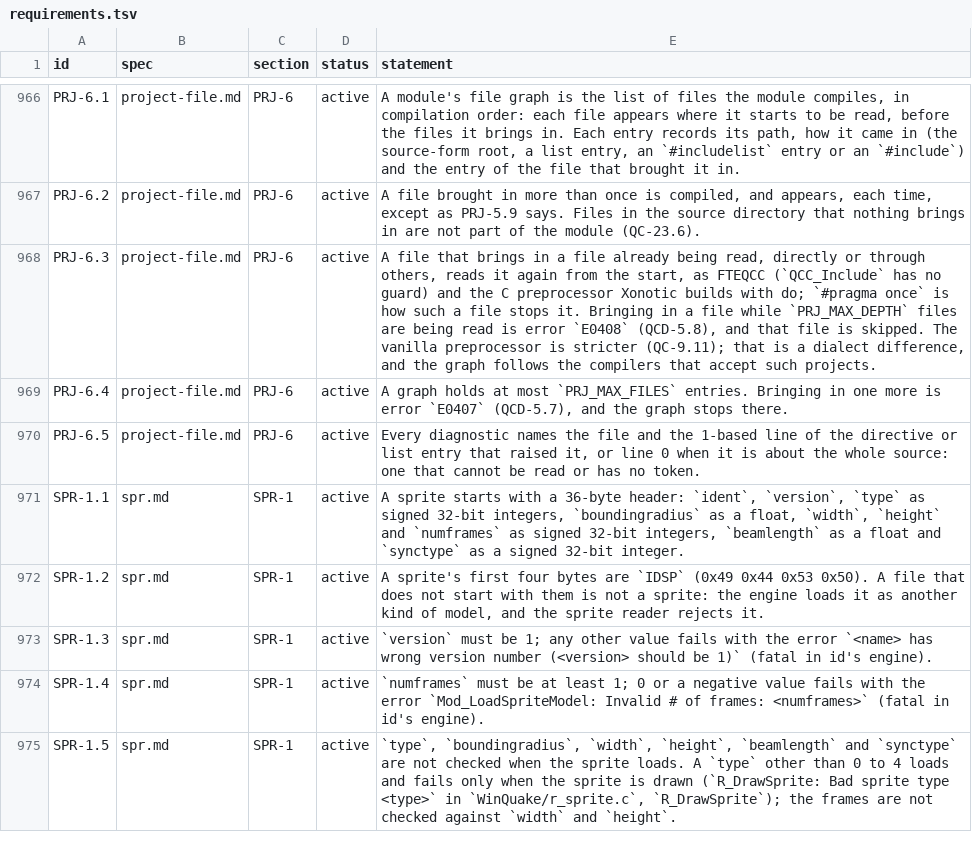
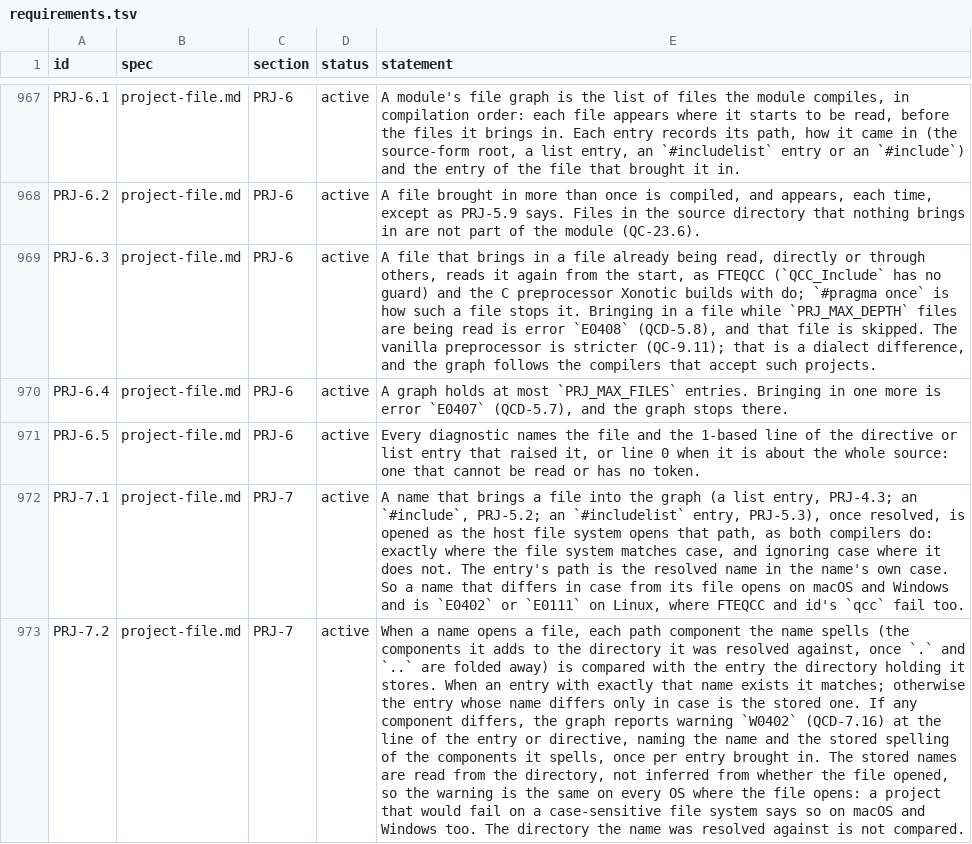
Before and after one commit to quakecstudio/editor, a TSV file: docs/spec/requirements.tsv, drawn as a sheet; only a part is shown, gaps mark what is left out; the shorter side is filled out with more unchanged rows; the diff covers the shown part only; the diff names each change by its address in the sheet, - before the commit and + after, or states it on an @@ line.

Commit message:
feat(project): warn when a name's case differs from the file it opens
FTEQCC and id's qcc open every list entry and include with a plain
fopen or open, so a name in the wrong case builds on macOS and Windows
and fails on Linux. The graph keeps the host's answer and now reads the
stored name from the directory, so it warns (W0402) on every OS where
such a name opens. PRJ-7 states the rule, quotes both compilers and says
why compile-time names are not matched as FS-3.7 matches game files.

```diff
--- a/docs/spec/requirements.tsv
+++ b/docs/spec/requirements.tsv
+row 972: PRJ-7.1 | project-file.md | PRJ-7 | active | A name that brings a file into the graph (a list entry, PRJ-4.3; an `#include`, PRJ-5.2; an `#includelist` entry, PRJ-5.3), once resolved, is opened as the host file system opens that path, as both compilers do: exactly where the file system matches case, and ignoring case where it does not. The entry's path is the resolved name in the name's own case. So a name that differs in case from its file opens on macOS and Windows and is `E0402` or `E0111` on Linux, where FTEQCC and id's `qcc` fail too.
+row 973: PRJ-7.2 | project-file.md | PRJ-7 | active | When a name opens a file, each path component the name spells (the components it adds to the directory it was resolved against, once `.` and `..` are folded away) is compared with the entry the directory holding it stores. When an entry with exactly that name exists it matches; otherwise the entry whose name differs only in case is the stored one. If any component differs, the graph reports warning `W0402` (QCD-7.16) at the line of the entry or directive, naming the name and the stored spelling of the components it spells, once per entry brought in. The stored names are read from the directory, not inferred from whether the file opened, so the warning is the same on every OS where the file opens: a project that would fail on a case-sensitive file system says so on macOS and Windows too. The directory the name was resolved against is not compared.
```
Also changed, not shown: 2 added rows elsewhere in this file, 12 other files.
